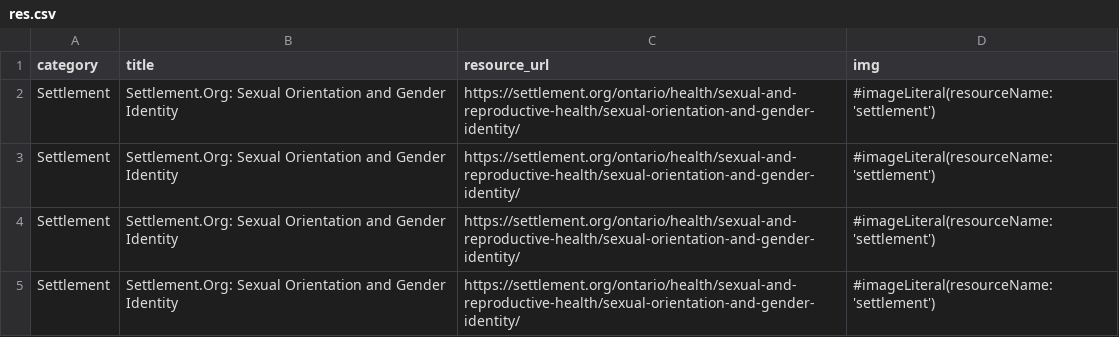
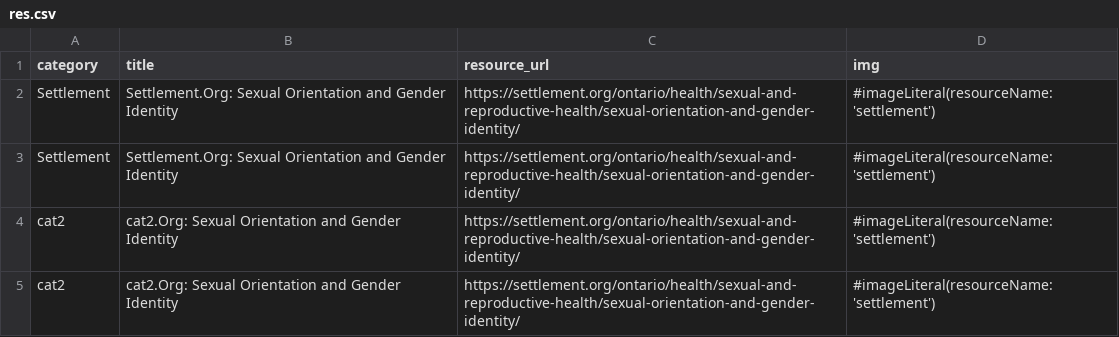
Before and after one commit to zoeShao/An-IOS-App, a CSV file: BackEnd/app/data/res.csv, drawn as a sheet; the diff names each change by its address in the sheet, - before the commit and + after, or states it on an @@ line.

```diff
--- a/BackEnd/app/data/res.csv
+++ b/BackEnd/app/data/res.csv
-A4:A5 (category): Settlement
+A4:A5 (category): cat2
-B4:B5 (title): Settlement.Org: Sexual Orientation…
+B4:B5 (title): cat2.Org: Sexual Orientation…
```
Also changed, not shown: 1 other file.
